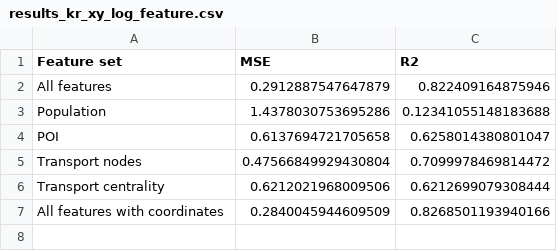
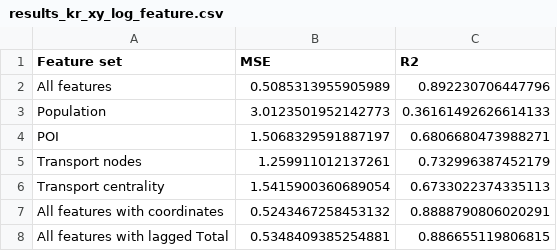
Before and after one commit to shaunhoang/casa-tfl, a CSV file: code/output/results_kr_xy_log_feature.csv, drawn as a sheet.

Commit message:
updated till 3_ with new busto dataset

```diff
--- a/code/output/results_kr_xy_log_feature.csv
+++ b/code/output/results_kr_xy_log_feature.csv
@@ -1,7 +1,8 @@
 Feature set,MSE,R2
-All features,0.2912887547647879,0.822409164875946
-Population,1.4378030753695286,0.12341055148183688
-POI,0.6137694721705658,0.6258014380801047
-Transport nodes,0.47566849929430804,0.7099978469814472
-Transport centrality,0.6212021968009506,0.6212699079308444
-All features with coordinates,0.2840045944609509,0.8268501193940166
+All features,0.5085313955905989,0.892230706447796
+Population,3.0123501952142773,0.36161492626614133
+POI,1.5068329591887197,0.6806680473988271
+Transport nodes,1.259911012137261,0.732996387452179
+Transport centrality,1.5415900360689054,0.6733022374335113
+All features with coordinates,0.5243467258453132,0.8888790806020291
+All features with lagged Total,0.5348409385254881,0.886655119806815
```
Also changed, not shown: 26 other files.
